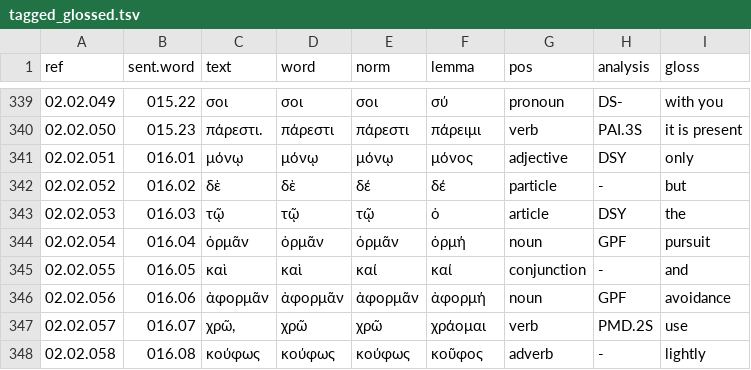
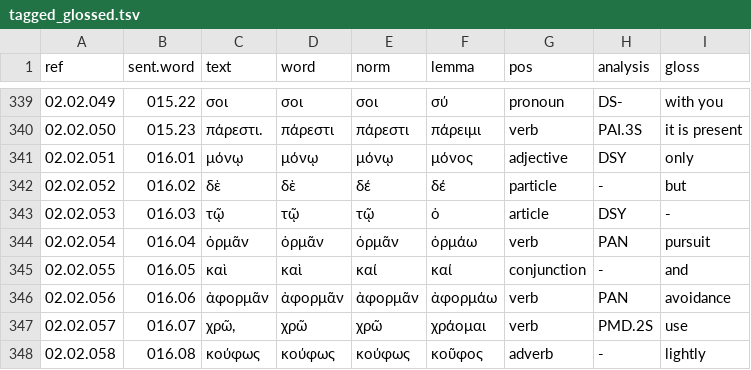
Before and after one commit to jtauber/enchiridion, a TSV file: analysis/tagged_glossed.tsv, drawn as a sheet; only a part is shown, gaps mark what is left out.

```diff
--- a/analysis/tagged_glossed.tsv
+++ b/analysis/tagged_glossed.tsv
@@ -342,6 +342,6 @@ ref	sent.word	text	word	norm	lemma	pos	analysis	gloss
 02.02.052	016.02	δὲ	δὲ	δέ	δέ	particle	-	but
-02.02.053	016.03	τῷ	τῷ	τῷ	ὁ	article	DSY	the
-02.02.054	016.04	ὁρμᾶν	ὁρμᾶν	ὁρμᾶν	ὁρμή	noun	GPF	pursuit
+02.02.053	016.03	τῷ	τῷ	τῷ	ὁ	article	DSY	-
+02.02.054	016.04	ὁρμᾶν	ὁρμᾶν	ὁρμᾶν	ὁρμάω	verb	PAN	pursuit
 02.02.055	016.05	καὶ	καὶ	καί	καί	conjunction	-	and
-02.02.056	016.06	ἀφορμᾶν	ἀφορμᾶν	ἀφορμᾶν	ἀφορμή	noun	GPF	avoidance
+02.02.056	016.06	ἀφορμᾶν	ἀφορμᾶν	ἀφορμᾶν	ἀφορμάω	verb	PAN	avoidance
 02.02.057	016.07	χρῶ,	χρῶ	χρῶ	χράομαι	verb	PMD.2S	use
```
Also changed, not shown: analysis/tagged.tsv, 2 other files.
